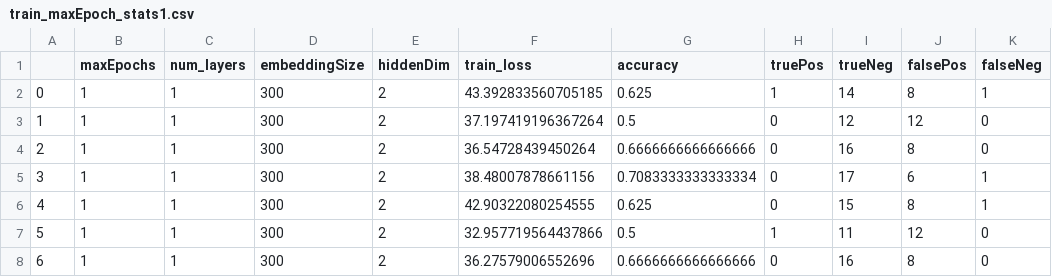
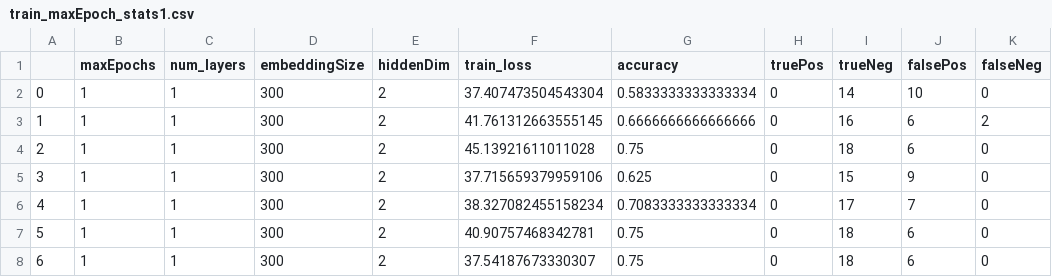
Before and after one commit to ac4649/datalogue_challenge, a CSV file: train_maxEpoch_stats1.csv, drawn as a sheet; only a part is shown; the diff covers the shown part only.

```diff
--- a/train_maxEpoch_stats1.csv
+++ b/train_maxEpoch_stats1.csv
@@ -1,8 +1,8 @@
 ,maxEpochs,num_layers,embeddingSize,hiddenDim,train_loss,accuracy,truePos,trueNeg,falsePos,falseNeg
-0,1,1,300,2,43.392833560705185,0.625,1,14,8,1
-1,1,1,300,2,37.197419196367264,0.5,0,12,12,0
-2,1,1,300,2,36.54728439450264,0.6666666666666666,0,16,8,0
-3,1,1,300,2,38.48007878661156,0.7083333333333334,0,17,6,1
-4,1,1,300,2,42.90322080254555,0.625,0,15,8,1
-5,1,1,300,2,32.957719564437866,0.5,1,11,12,0
-6,1,1,300,2,36.27579006552696,0.6666666666666666,0,16,8,0
+0,1,1,300,2,37.407473504543304,0.5833333333333334,0,14,10,0
+1,1,1,300,2,41.761312663555145,0.6666666666666666,0,16,6,2
+2,1,1,300,2,45.13921611011028,0.75,0,18,6,0
+3,1,1,300,2,37.715659379959106,0.625,0,15,9,0
+4,1,1,300,2,38.327082455158234,0.7083333333333334,0,17,7,0
+5,1,1,300,2,40.90757468342781,0.75,0,18,6,0
+6,1,1,300,2,37.54187673330307,0.75,0,18,6,0
```
Also changed, not shown: 14 edited cells elsewhere in this file, lossesEpoch.csv, 3 other files.
